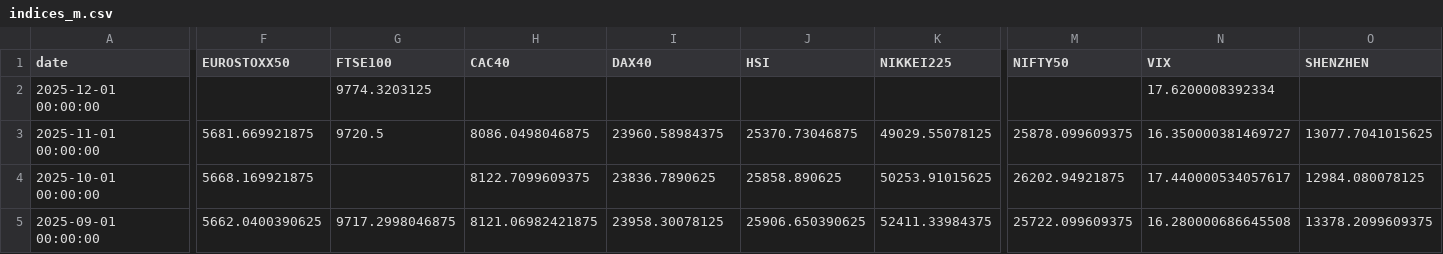
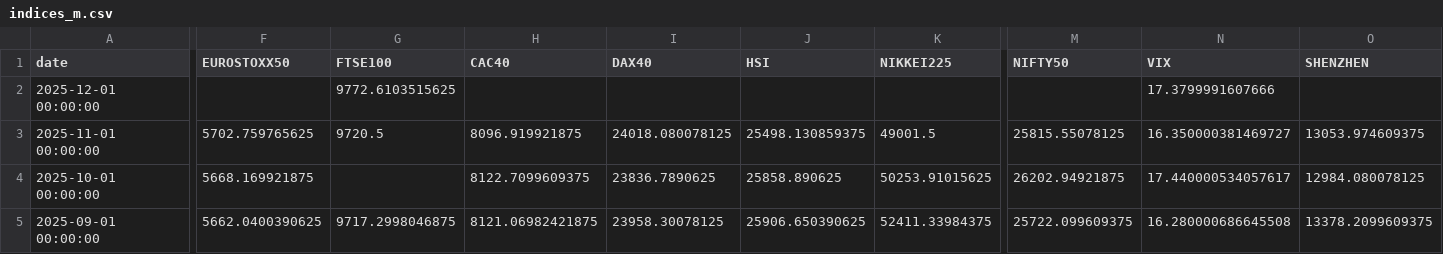
Before and after one commit to rektosaure/financial-data, a CSV file: macro-world/indices_m.csv, drawn as a sheet; only a part is shown, gaps mark what is left out; the diff names each change by its address in the sheet, - before the commit and + after, or states it on an @@ line.

Commit message:
Update dataset 'INDICES_M' (indices_m.csv)

```diff
--- a/macro-world/indices_m.csv
+++ b/macro-world/indices_m.csv
-G2 (FTSE100): 9774.3203125
+G2 (FTSE100): 9772.6103515625
-N2 (VIX): 17.6200008392334
+N2 (VIX): 17.3799991607666
-F3 (EUROSTOXX50): 5681.669921875
+F3 (EUROSTOXX50): 5702.759765625
-H3 (CAC40): 8086.0498046875
+H3 (CAC40): 8096.919921875
-I3 (DAX40): 23960.58984375
+I3 (DAX40): 24018.080078125
-J3 (HSI): 25370.73046875
+J3 (HSI): 25498.130859375
-K3 (NIKKEI225): 49029.55078125
+K3 (NIKKEI225): 49001.5
-M3 (NIFTY50): 25878.099609375
+M3 (NIFTY50): 25815.55078125
-O3 (SHENZHEN): 13077.7041015625
+O3 (SHENZHEN): 13053.974609375
```
